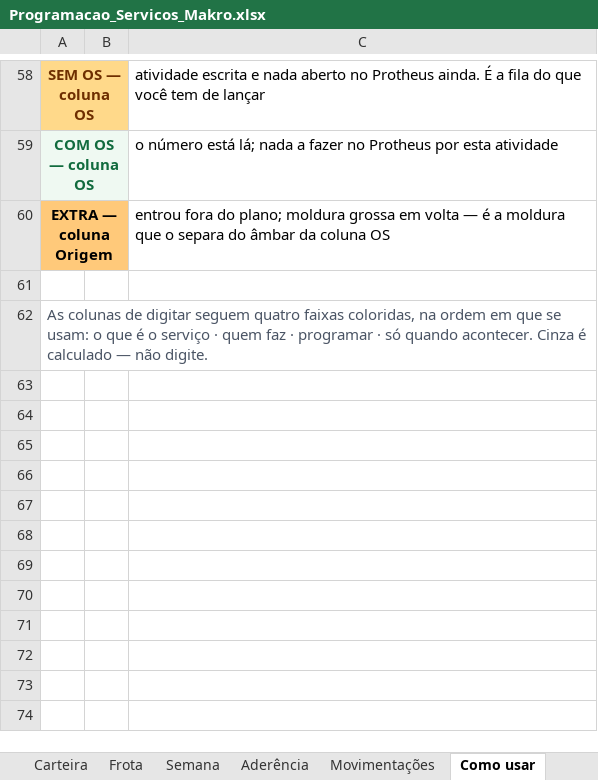
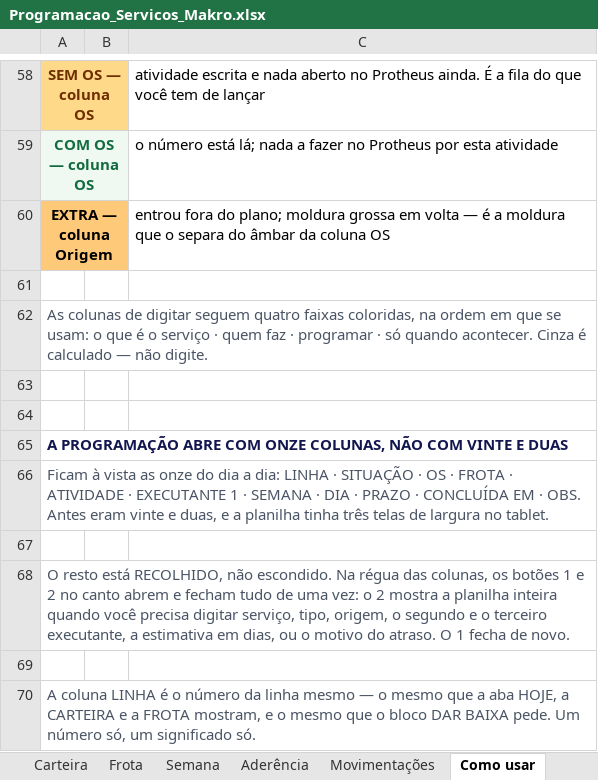
Before and after one commit to zodkaps/gestaomkt, an Excel workbook: planilha/Programacao_Servicos_Makro.xlsx, sheet Como usar, drawn as a sheet; only a part is shown, gaps mark what is left out; values as stored, in another font and other column widths than the file's, no borders; the diff names each change by its address in the sheet, - before the commit and + after, or states it on an @@ line.

```diff
--- a/planilha/Programacao_Servicos_Makro.xlsx (sheet Como usar)
+++ b/planilha/Programacao_Servicos_Makro.xlsx (sheet Como usar)
+row 63: (empty)
+row 64: (empty)
+row 65: A PROGRAMAÇÃO ABRE COM ONZE COLUNAS, NÃO COM VINTE E DUAS
+row 66: Ficam à vista as onze do dia a dia: LINHA · SITUAÇÃO · OS · FROTA · ATIVIDADE · EXECUTANTE 1 · SEMANA · DIA · PRAZO · CONCLUÍDA EM · OBS. Antes eram vinte e duas, e a planilha tinha três telas de largura no tablet.
+row 67: (empty)
+row 68: O resto está RECOLHIDO, não escondido. Na régua das colunas, os botões 1 e 2 no canto abrem e fecham tudo de uma vez: o 2 mostra a planilha inteira quando você precisa digitar serviço, tipo, origem, o segundo e o terceiro executante, a estimativa em dias, ou o motivo do atraso. O 1 fecha de novo.
+row 69: (empty)
+row 70: A coluna LINHA é o número da linha mesmo — o mesmo que a aba HOJE, a CARTEIRA e a FROTA mostram, e o mesmo que o bloco DAR BAIXA pede. Um número só, um significado só.
```
Also changed, not shown: sheet Programação, sheet Hoje, formulas that keep their value, charts or pictures, planilha/Programacao_Diaria_Makro.xlsx, 1 other file.
